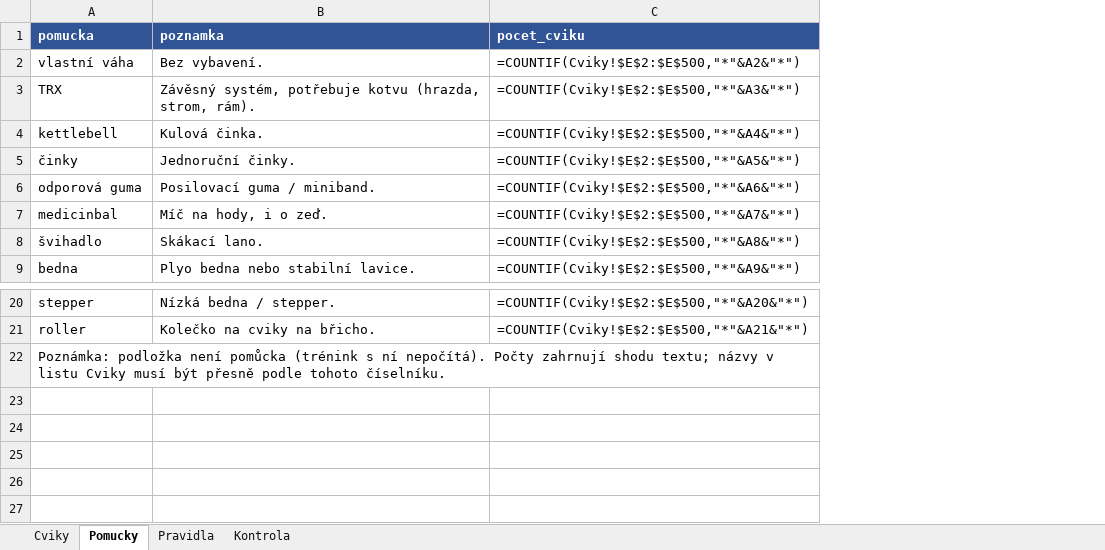
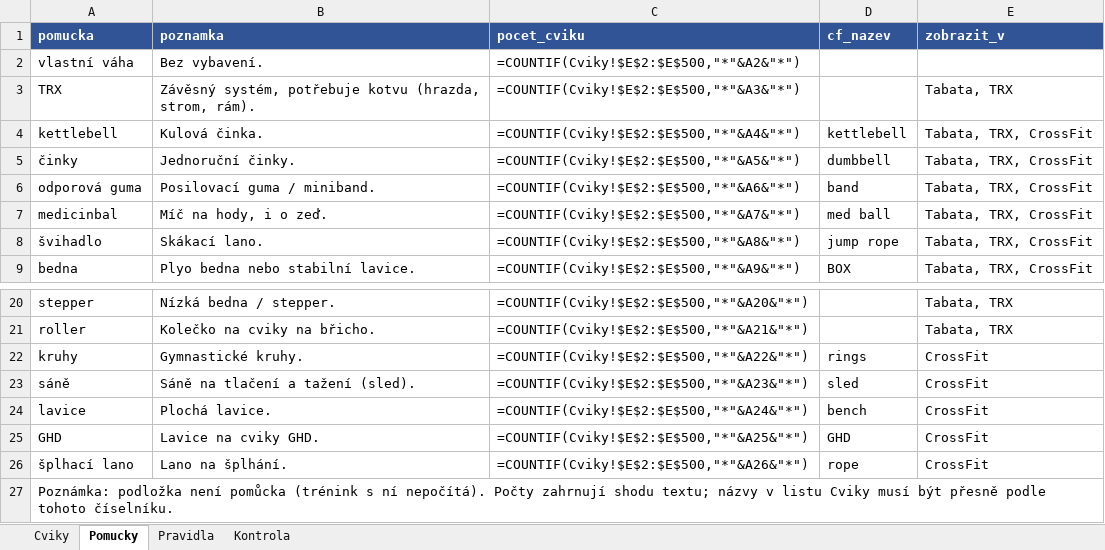
Before and after one commit to Filipisready/EFGEN, an Excel workbook: docs/cviky_import.xlsx, sheet Pomucky, drawn as a sheet; only a part is shown, gaps mark what is left out; values as stored, in another font and other column widths than the file's, no borders; formulas without a stored value are shown as written; the diff names each change by its address in the sheet, - before the commit and + after, or states it on an @@ line.

```diff
--- a/docs/cviky_import.xlsx (sheet Pomucky)
+++ b/docs/cviky_import.xlsx (sheet Pomucky)
+column D (cf_nazev), rows 4-9: kettlebell | dumbbell | band | med ball | jump rope | BOX
+column E (zobrazit_v), rows 3-9: Tabata, TRX | Tabata, TRX, CrossFit | Tabata, TRX, CrossFit | Tabata, TRX, CrossFit | Tabata, TRX, CrossFit | Tabata, TRX, CrossFit | Tabata, TRX, CrossFit; rows 20-21: Tabata, TRX | Tabata, TRX
+row 22: kruhy | Gymnastické kruhy. | =COUNTIF(Cviky!$E$2:$E$500,"*"&A22&"*") | rings | CrossFit
+row 23: sáně | Sáně na tlačení a tažení (sled). | =COUNTIF(Cviky!$E$2:$E$500,"*"&A23&"*") | sled | CrossFit
+row 24: lavice | Plochá lavice. | =COUNTIF(Cviky!$E$2:$E$500,"*"&A24&"*") | bench | CrossFit
+row 25: GHD | Lavice na cviky GHD. | =COUNTIF(Cviky!$E$2:$E$500,"*"&A25&"*") | GHD | CrossFit
+row 26: šplhací lano | Lano na šplhání. | =COUNTIF(Cviky!$E$2:$E$500,"*"&A26&"*") | rope | CrossFit
```
Also changed, not shown: sheet Cviky, 11 other files.
